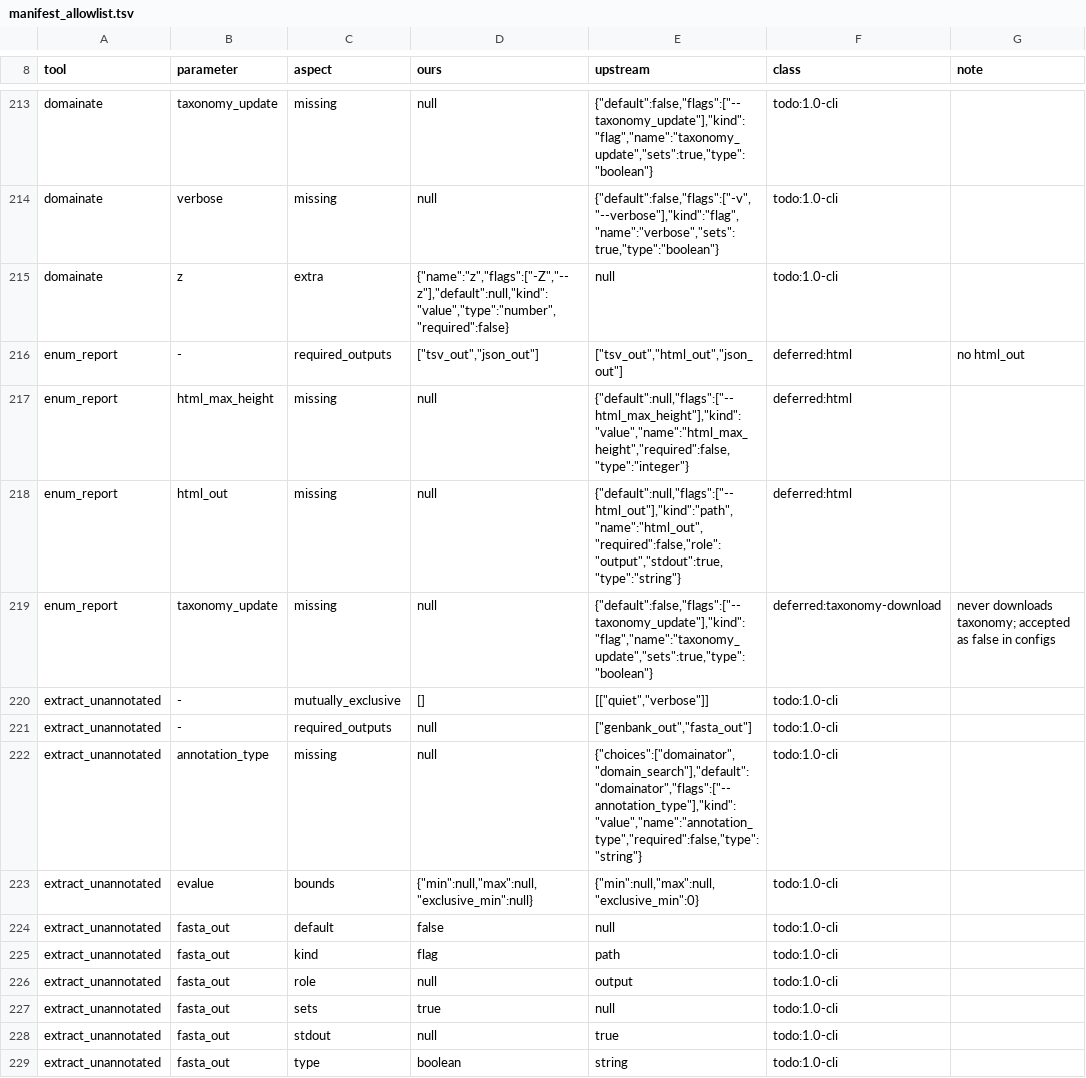
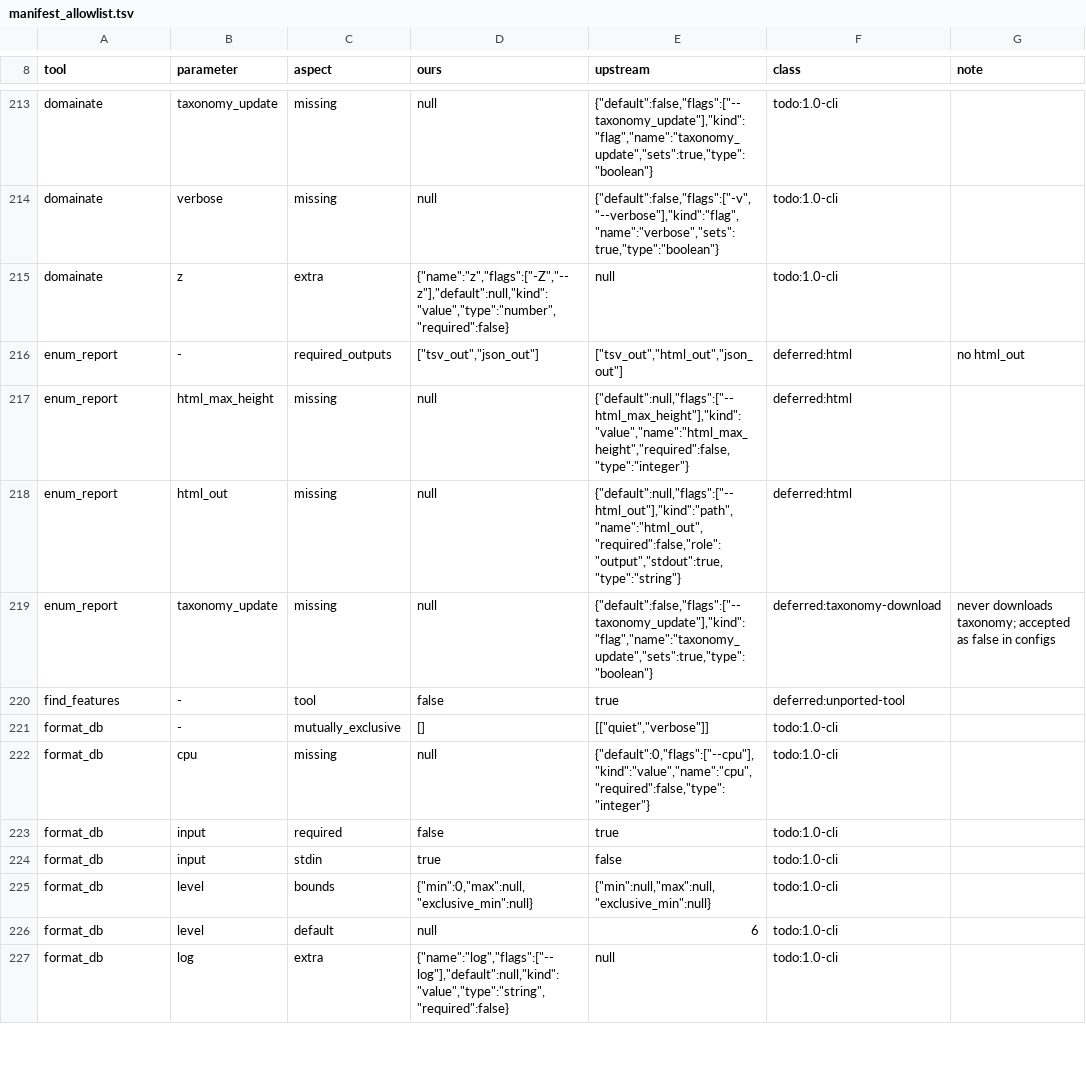
Before and after one commit to nebiolabs/domainatoredux, a TSV file: scripts/parity/manifest_allowlist.tsv, drawn as a sheet; only a part is shown, gaps mark what is left out; the shorter side is filled out with more unchanged rows; the diff covers the shown part only.

```diff
--- a/scripts/parity/manifest_allowlist.tsv
+++ b/scripts/parity/manifest_allowlist.tsv
@@ -219,11 +219 @@ enum_report	html_out	missing	null	{"default":null,"flags":["--html_out"],"kind":
 enum_report	taxonomy_update	missing	null	{"default":false,"flags":["--taxonomy_update"],"kind":"flag","name":"taxonomy_update","sets":true,"type":"boolean"}	deferred:taxonomy-download	never downloads taxonomy; accepted as false in configs
-extract_unannotated	-	mutually_exclusive	[]	[["quiet","verbose"]]	todo:1.0-cli	
-extract_unannotated	-	required_outputs	null	["genbank_out","fasta_out"]	todo:1.0-cli	
-extract_unannotated	annotation_type	missing	null	{"choices":["domainator","domain_search"],"default":"domainator","flags":["--annotation_type"],"kind":"value","name":"annotation_type","required":false,"type":"string"}	todo:1.0-cli	
-extract_unannotated	evalue	bounds	{"min":null,"max":null,"exclusive_min":null}	{"min":null,"max":null,"exclusive_min":0}	todo:1.0-cli	
-extract_unannotated	fasta_out	default	false	null	todo:1.0-cli	
-extract_unannotated	fasta_out	kind	"flag"	"path"	todo:1.0-cli	
-extract_unannotated	fasta_out	role	null	"output"	todo:1.0-cli	
-extract_unannotated	fasta_out	sets	true	null	todo:1.0-cli	
-extract_unannotated	fasta_out	stdout	null	true	todo:1.0-cli	
-extract_unannotated	fasta_out	type	"boolean"	"string"	todo:1.0-cli	
```
Also changed, not shown: 10 removed rows elsewhere in this file, scripts/parity/known_gaps.tsv, 11 other files.
